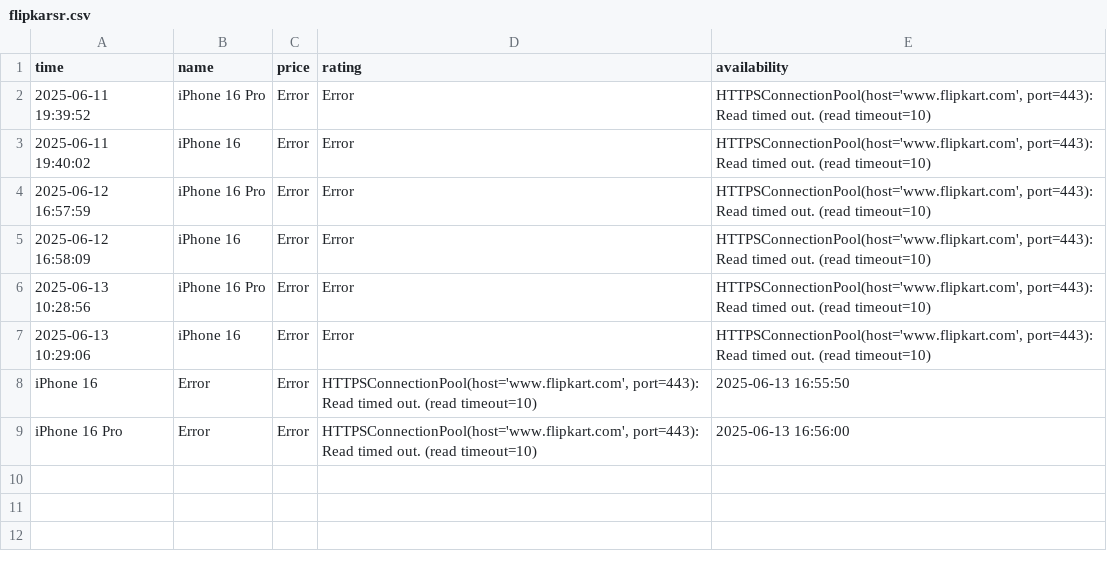
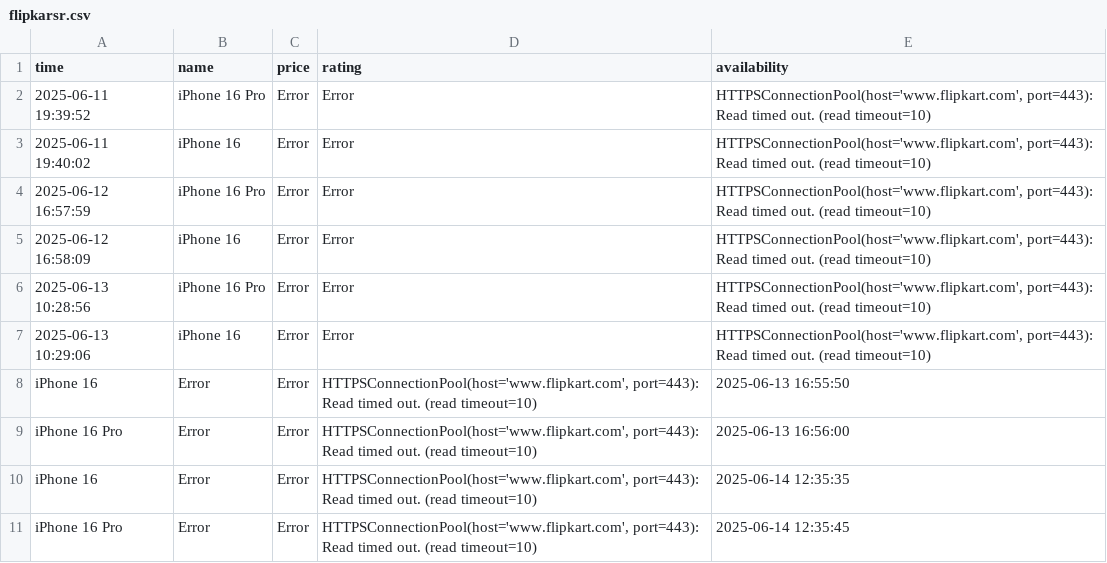
Before and after one commit to Kumar-sambhav04/price-comparison-bot, a CSV file: flipkarsr.csv, drawn as a sheet; the diff names each change by its address in the sheet, - before the commit and + after, or states it on an @@ line.

```diff
--- a/flipkarsr.csv
+++ b/flipkarsr.csv
+row 10: iPhone 16 | Error | Error | HTTPSConnectionPool(host='www.flipkart.com', port=443): Read timed out. (read timeout=10) | 2025-06-14 12:35:35
+row 11: iPhone 16 Pro | Error | Error | HTTPSConnectionPool(host='www.flipkart.com', port=443): Read timed out. (read timeout=10) | 2025-06-14 12:35:45
```
Also changed, not shown: amazonsr.csv.
